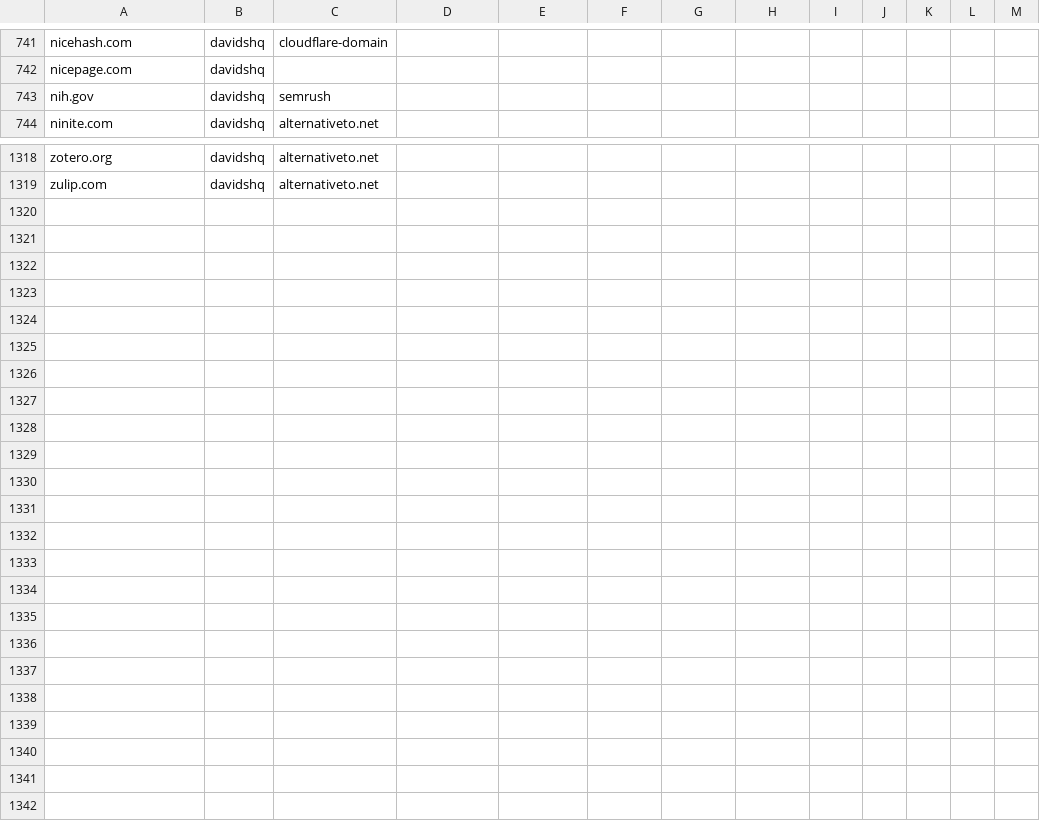
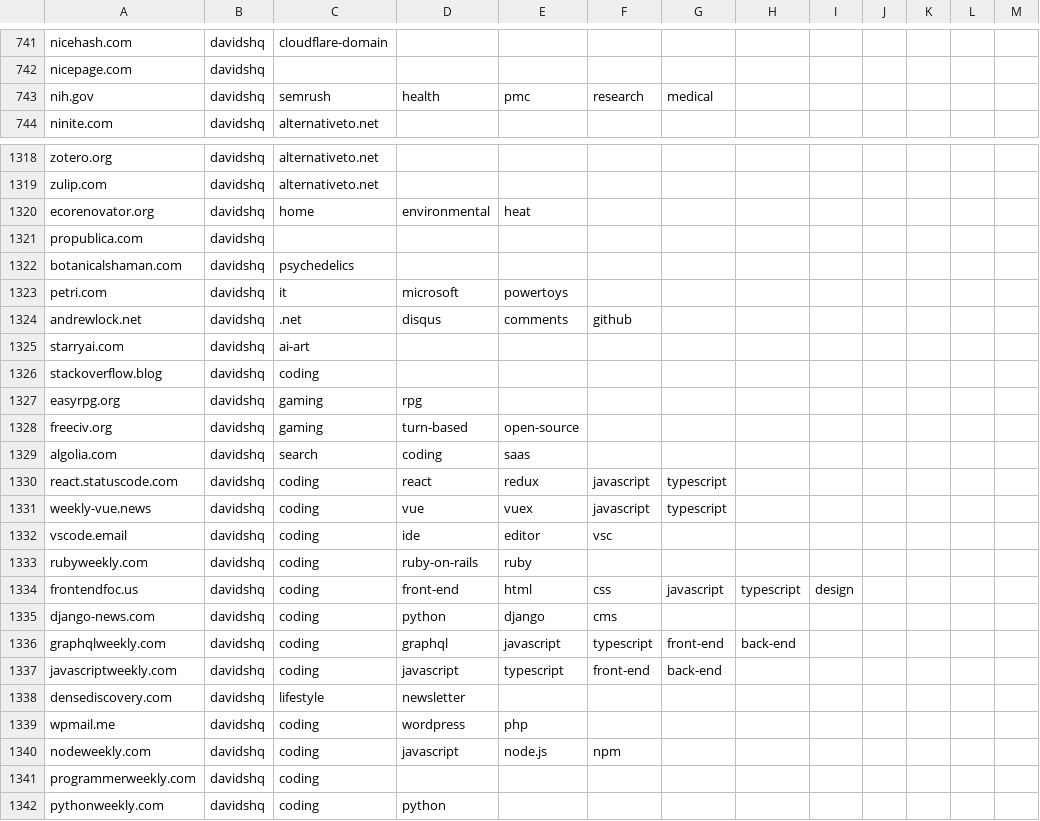
Before and after one commit to davidshq/next-search, a CSV file: seeds/seed-list.csv, drawn as a sheet; only a part is shown, gaps mark what is left out; the diff covers the shown part only.

Commit message:
Update seed list

```diff
--- a/seeds/seed-list.csv
+++ b/seeds/seed-list.csv
@@ -742,3 +742,3 @@ nicehash.com,davidshq,cloudflare-domain,,,,,,,,,,
 nicepage.com,davidshq,,,,,,,,,,,
-nih.gov,davidshq,semrush,,,,,,,,,,
+nih.gov,davidshq,semrush,health,pmc,research,medical,,,,,,
 ninite.com,davidshq,alternativeto.net,,,,,,,,,,
@@ -1319 +1319,24 @@ zotero.org,davidshq,alternativeto.net,,,,,,,,,,
 zulip.com,davidshq,alternativeto.net,,,,,,,,,,
+ecorenovator.org,davidshq,home,environmental,heat,,,,,,,,
+propublica.com,davidshq,,,,,,,,,,,
+botanicalshaman.com,davidshq,psychedelics,,,,,,,,,,
+petri.com,davidshq,it,microsoft,powertoys,,,,,,,,
+andrewlock.net,davidshq,.net,disqus,comments,github,,,,,,,
+starryai.com,davidshq,ai-art,,,,,,,,,,
+stackoverflow.blog,davidshq,coding,,,,,,,,,,
+easyrpg.org,davidshq,gaming,rpg,,,,,,,,,
+freeciv.org,davidshq,gaming,turn-based,open-source,,,,,,,,
+algolia.com,davidshq,search,coding,saas,,,,,,,,
+react.statuscode.com,davidshq,coding,react,redux,javascript,typescript,,,,,,
+weekly-vue.news,davidshq,coding,vue,vuex,javascript,typescript,,,,,,
+vscode.email,davidshq,coding,ide,editor,vsc,,,,,,,
+rubyweekly.com,davidshq,coding,ruby-on-rails,ruby,,,,,,,,
+frontendfoc.us,davidshq,coding,front-end,html,css,javascript,typescript,design,,,,
+django-news.com,davidshq,coding,python,django,cms,,,,,,,
+graphqlweekly.com,davidshq,coding,graphql,javascript,typescript,front-end,back-end,,,,,
+javascriptweekly.com,davidshq,coding,javascript,typescript,front-end,back-end,,,,,,
+densediscovery.com,davidshq,lifestyle,newsletter,,,,,,,,,
+wpmail.me,davidshq,coding,wordpress,php,,,,,,,,
+nodeweekly.com,davidshq,coding,javascript,node.js,npm,,,,,,,
+programmerweekly.com,davidshq,coding,,,,,,,,,,
+pythonweekly.com,davidshq,coding,python,,,,,,,,,
```
Also changed, not shown: 24 edited cells elsewhere in this file.
